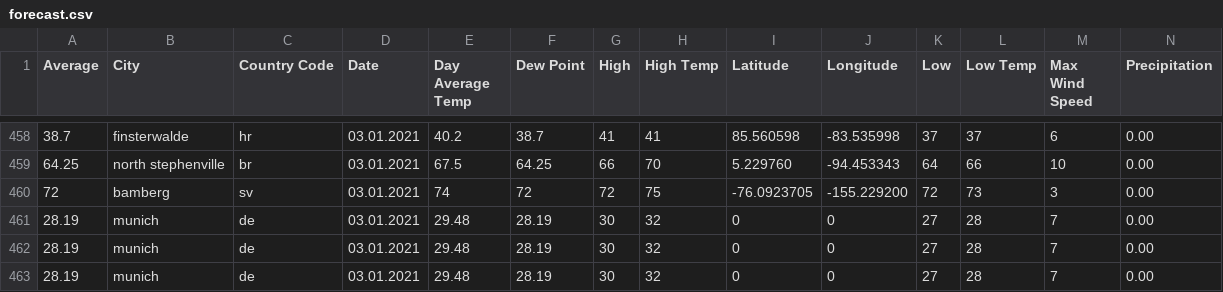
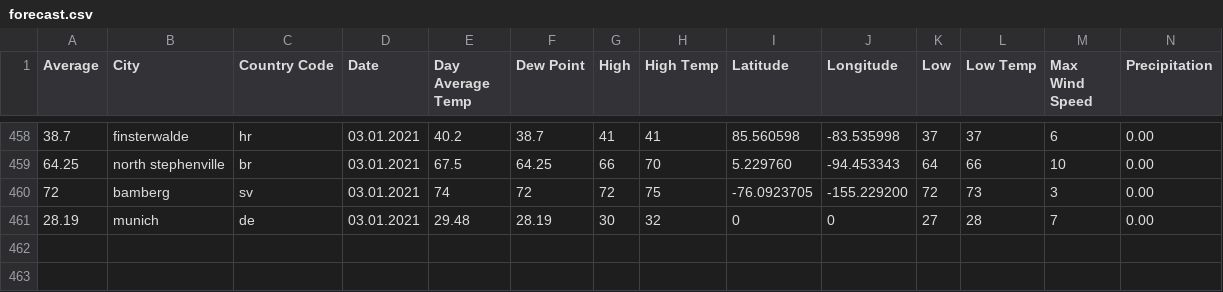
Before and after one commit to amanajas/data, a CSV file: csv/forecast.csv, drawn as a sheet; only a part is shown, gaps mark what is left out; rows hold the shown columns only; the diff names each change by its address in the sheet, - before the commit and + after, or states it on an @@ line.

Commit message:
Update forecast.csv

```diff
--- a/csv/forecast.csv
+++ b/csv/forecast.csv
-row 462: 28.19 | munich | de | 03.01.2021 | 29.48 | 28.19 | 30 | 32 | 0 | 0 | 27 | 28 | 7 | 0.00
-row 463: 28.19 | munich | de | 03.01.2021 | 29.48 | 28.19 | 30 | 32 | 0 | 0 | 27 | 28 | 7 | 0.00
```
